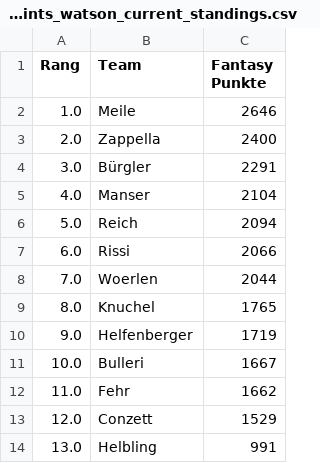
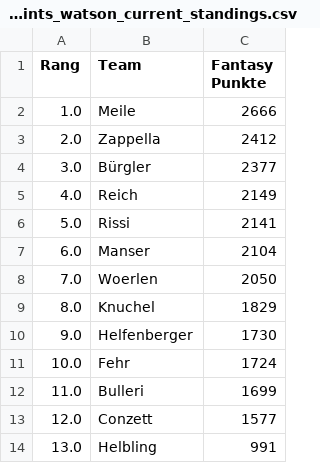
Before and after one commit to leasennch/skifantasy-results, a CSV file: watson/fantasy_points_watson_current_standings.csv, drawn as a sheet.

```diff
--- a/watson/fantasy_points_watson_current_standings.csv
+++ b/watson/fantasy_points_watson_current_standings.csv
@@ -1,14 +1,14 @@
 Rang,Team,Fantasy Punkte
-1.0,Meile,2646
-2.0,Zappella,2400
-3.0,Bürgler,2291
-4.0,Manser,2104
-5.0,Reich,2094
-6.0,Rissi,2066
-7.0,Woerlen,2044
-8.0,Knuchel,1765
-9.0,Helfenberger,1719
-10.0,Bulleri,1667
-11.0,Fehr,1662
-12.0,Conzett,1529
+1.0,Meile,2666
+2.0,Zappella,2412
+3.0,Bürgler,2377
+4.0,Reich,2149
+5.0,Rissi,2141
+6.0,Manser,2104
+7.0,Woerlen,2050
+8.0,Knuchel,1829
+9.0,Helfenberger,1730
+10.0,Fehr,1724
+11.0,Bulleri,1699
+12.0,Conzett,1577
 13.0,Helbling,991
```
Also changed, not shown: unteresAaretal/fantasy_points_Unteres Aaretal_point_races.csv, watson/fantasy_points_watson_point_races.csv, 9 other files.
